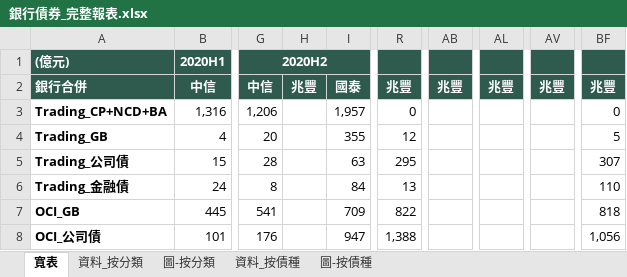
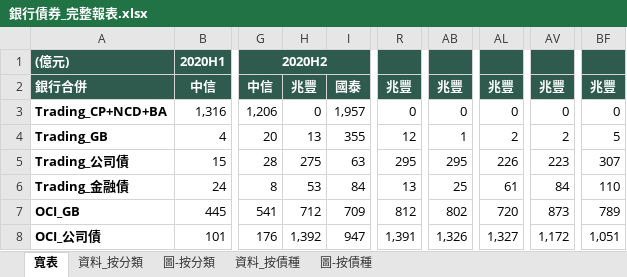
Before and after one commit to henrylin1009/auto-reports, an Excel workbook: 銀行債券_完整報表.xlsx, sheet 寬表, drawn as a sheet; only a part is shown, gaps mark what is left out; values as stored, in another font and other column widths than the file's, no borders; the diff covers the shown part only; the diff names each change by its address in the sheet, - before the commit and + after, or states it on an @@ line.

```diff
--- a/銀行債券_完整報表.xlsx (sheet 寬表)
+++ b/銀行債券_完整報表.xlsx (sheet 寬表)
-H3: (empty)
+H3: 0
-AB3: (empty)
+AB3: 0
-AL3: (empty)
+AL3: 0
-AV3: (empty)
+AV3: 0
-H4: (empty)
+H4: 13
-AB4: (empty)
+AB4: 1
-AL4: (empty)
+AL4: 2
-AV4: (empty)
+AV4: 2
-H5: (empty)
+H5: 275
-AB5: (empty)
+AB5: 295
-AL5: (empty)
+AL5: 226
-AV5: (empty)
+AV5: 223
-H6: (empty)
+H6: 53
-AB6: (empty)
+AB6: 25
-AL6: (empty)
+AL6: 61
-AV6: (empty)
+AV6: 84
-H7: (empty)
+H7: 712
-R7: 822
+R7: 812
-AB7: (empty)
+AB7: 802
-AL7: (empty)
+AL7: 720
-AV7: (empty)
+AV7: 873
-BF7: 818
+BF7: 789
-H8: (empty)
+H8: 1,392
-R8: 1,388
+R8: 1,391
-AB8: (empty)
+AB8: 1,326
-AL8: (empty)
+AL8: 1,327
-AV8: (empty)
+AV8: 1,172
-BF8: 1,056
+BF8: 1,051
```
Also changed, not shown: 18 edited cells elsewhere in this sheet, sheet 資料_按債種, sheet 資料_按分類, 3 other files.
